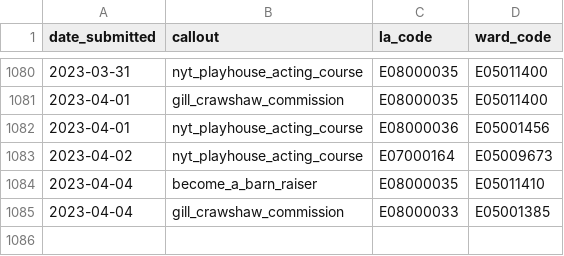
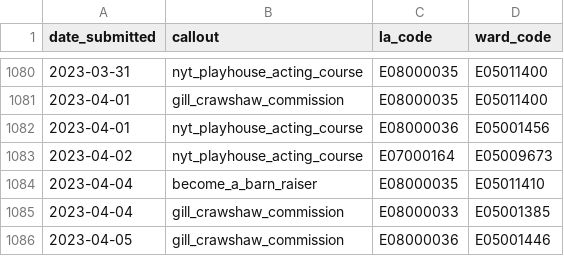
Before and after one commit to open-innovations/leeds-2023, a CSV file: data/metrics/callouts/responses.csv, drawn as a sheet; only a part is shown, gaps mark what is left out; the diff names each change by its address in the sheet, - before the commit and + after, or states it on an @@ line.

```diff
--- a/data/metrics/callouts/responses.csv
+++ b/data/metrics/callouts/responses.csv
+row 1086: 2023-04-05 | gill_crawshaw_commission | E08000036 | E05001446
```
Also changed, not shown: data/metrics/schools/schools_events.csv, docs/metrics/callouts/_data/responses_by_callout.csv, 9 other files.
